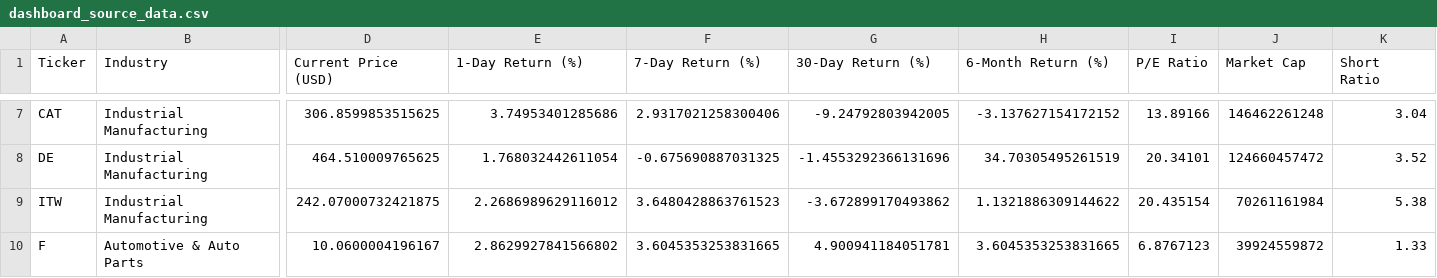
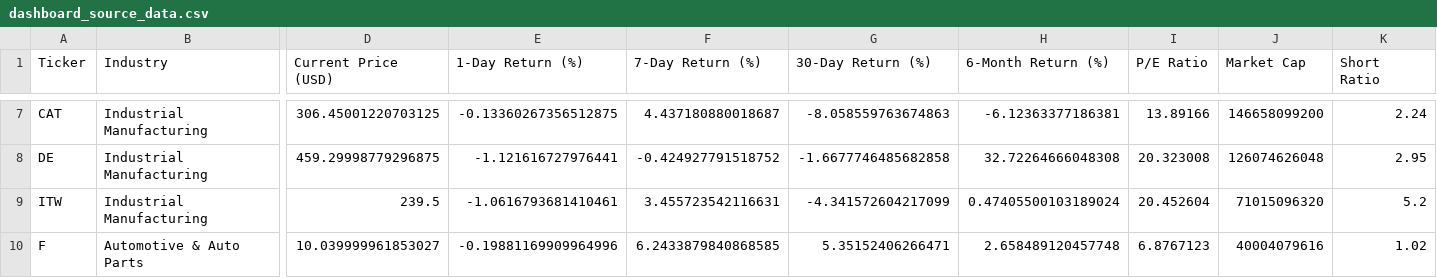
Before and after one commit to Kimnguyenwork85/tariff_dashboard, a CSV file: dashboard_source_data.csv, drawn as a sheet; only a part is shown, gaps mark what is left out; the diff covers the shown part only; the diff names each change by its address in the sheet, - before the commit and + after, or states it on an @@ line.

```diff
--- a/dashboard_source_data.csv
+++ b/dashboard_source_data.csv
-D7 (Current Price (USD)): 306.8599853515625
+D7 (Current Price (USD)): 306.45001220703125
-E7 (1-Day Return (%)): 3.74953401285686
+E7 (1-Day Return (%)): -0.13360267356512875
-F7 (7-Day Return (%)): 2.9317021258300406
+F7 (7-Day Return (%)): 4.437180880018687
-G7 (30-Day Return (%)): -9.24792803942005
+G7 (30-Day Return (%)): -8.058559763674863
-H7 (6-Month Return (%)): -3.137627154172152
+H7 (6-Month Return (%)): -6.12363377186381
-J7 (Market Cap): 146462261248
+J7 (Market Cap): 146658099200
-K7 (Short Ratio): 3.04
+K7 (Short Ratio): 2.24
-D8 (Current Price (USD)): 464.510009765625
+D8 (Current Price (USD)): 459.29998779296875
-E8 (1-Day Return (%)): 1.768032442611054
+E8 (1-Day Return (%)): -1.121616727976441
-F8 (7-Day Return (%)): -0.675690887031325
+F8 (7-Day Return (%)): -0.424927791518752
-G8 (30-Day Return (%)): -1.4553292366131696
+G8 (30-Day Return (%)): -1.6677746485682858
-H8 (6-Month Return (%)): 34.70305495261519
+H8 (6-Month Return (%)): 32.72264666048308
-I8 (P/E Ratio): 20.34101
+I8 (P/E Ratio): 20.323008
-J8 (Market Cap): 124660457472
+J8 (Market Cap): 126074626048
-K8 (Short Ratio): 3.52
+K8 (Short Ratio): 2.95
-D9 (Current Price (USD)): 242.07000732421875
+D9 (Current Price (USD)): 239.5
-E9 (1-Day Return (%)): 2.2686989629116012
+E9 (1-Day Return (%)): -1.0616793681410461
-F9 (7-Day Return (%)): 3.6480428863761523
+F9 (7-Day Return (%)): 3.455723542116631
-G9 (30-Day Return (%)): -3.672899170493862
+G9 (30-Day Return (%)): -4.341572604217099
-H9 (6-Month Return (%)): 1.1321886309144622
+H9 (6-Month Return (%)): 0.47405500103189024
-I9 (P/E Ratio): 20.435154
+I9 (P/E Ratio): 20.452604
-J9 (Market Cap): 70261161984
+J9 (Market Cap): 71015096320
-K9 (Short Ratio): 5.38
+K9 (Short Ratio): 5.2
-D10 (Current Price (USD)): 10.0600004196167
+D10 (Current Price (USD)): 10.039999961853027
-E10 (1-Day Return (%)): 2.8629927841566802
+E10 (1-Day Return (%)): -0.19881169909964996
-F10 (7-Day Return (%)): 3.6045353253831665
+F10 (7-Day Return (%)): 6.2433879840868585
-G10 (30-Day Return (%)): 4.900941184051781
+G10 (30-Day Return (%)): 5.35152406266471
-H10 (6-Month Return (%)): 3.6045353253831665
+H10 (6-Month Return (%)): 2.658489120457748
-J10 (Market Cap): 39924559872
+J10 (Market Cap): 40004079616
-K10 (Short Ratio): 1.33
+K10 (Short Ratio): 1.02
```
Also changed, not shown: 143 edited cells elsewhere in this file.
